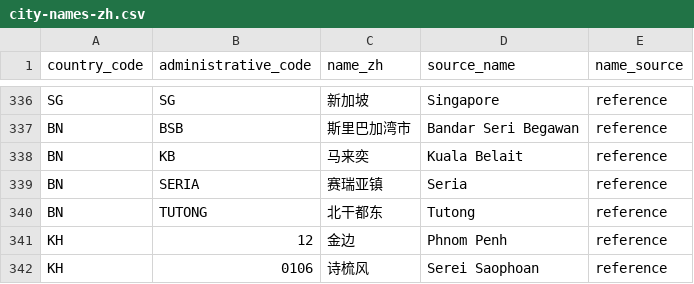
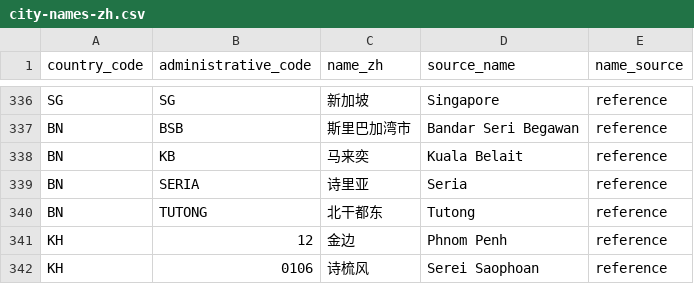
Before and after one commit to cyrilggg/travel-database, a CSV file: site/data/city-names-zh.csv, drawn as a sheet; only a part is shown, gaps mark what is left out.

```diff
--- a/site/data/city-names-zh.csv
+++ b/site/data/city-names-zh.csv
@@ -338,3 +338,3 @@ BN,BSB,斯里巴加湾市,Bandar Seri Begawan,reference
 BN,KB,马来奕,Kuala Belait,reference
-BN,SERIA,赛瑞亚镇,Seria,reference
+BN,SERIA,诗里亚,Seria,reference
 BN,TUTONG,北干都东,Tutong,reference
```
Also changed, not shown: 9 other files.
